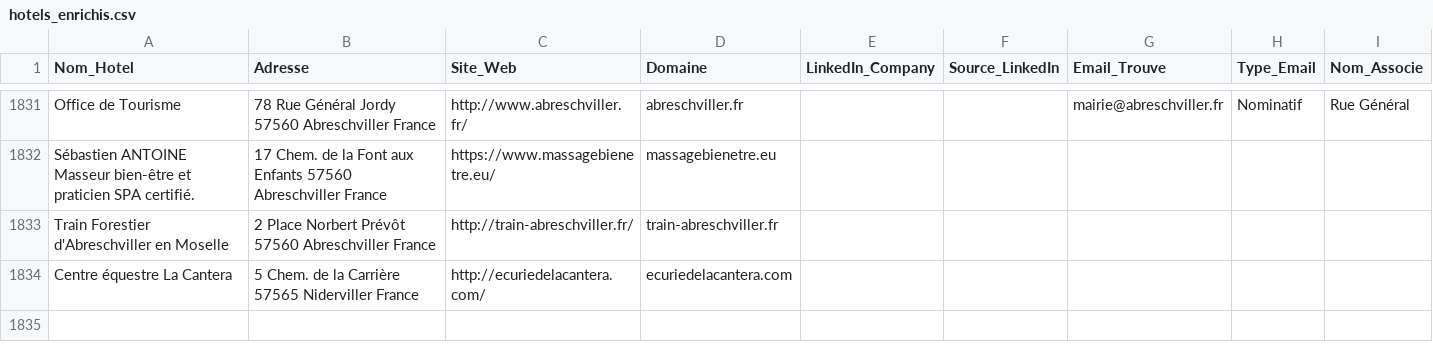
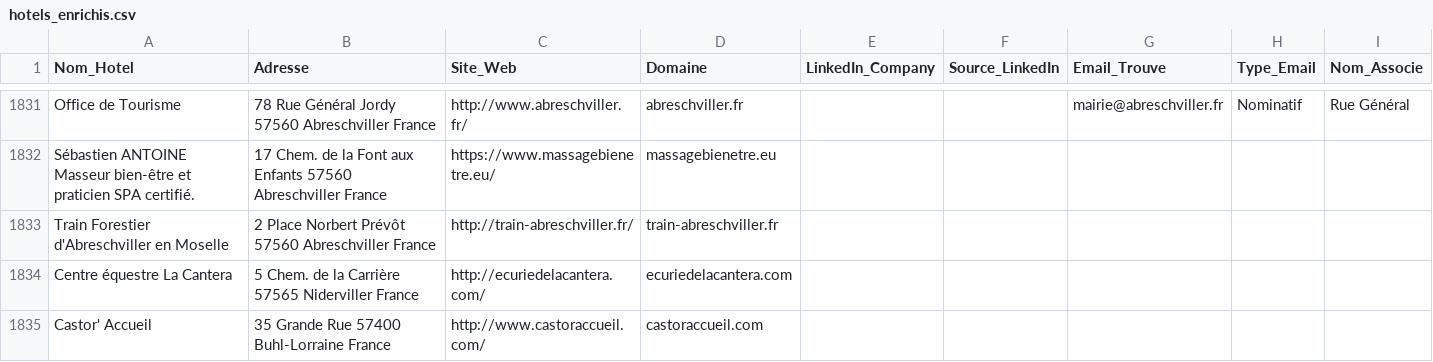
Before and after one commit to tsimokaza01-source/URL-4, a CSV file: hotels_enrichis.csv, drawn as a sheet; only a part is shown, gaps mark what is left out.

```diff
--- a/hotels_enrichis.csv
+++ b/hotels_enrichis.csv
@@ -1834 +1834,2 @@ Train Forestier d'Abreschviller en Moselle,2 Place Norbert Prévôt 57560 Abresc
 Centre équestre La Cantera,5 Chem. de la Carrière 57565 Niderviller France,http://ecuriedelacantera.com/,ecuriedelacantera.com,,,,,
+Castor' Accueil,35 Grande Rue 57400 Buhl-Lorraine France,http://www.castoraccueil.com/,castoraccueil.com,,,,,
```
Also changed, not shown: liste_hotels.csv.
